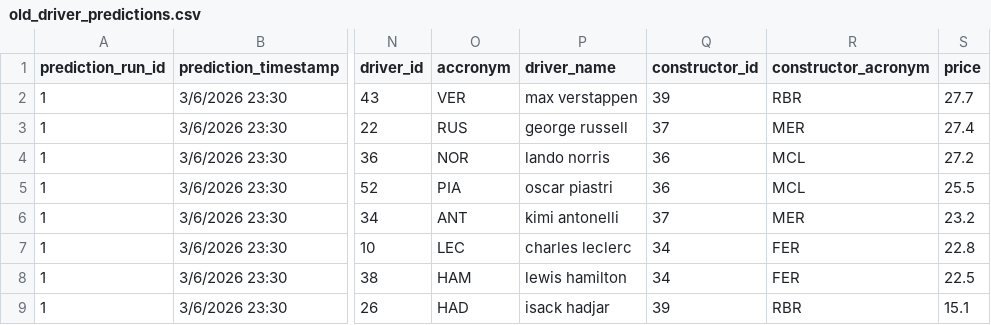
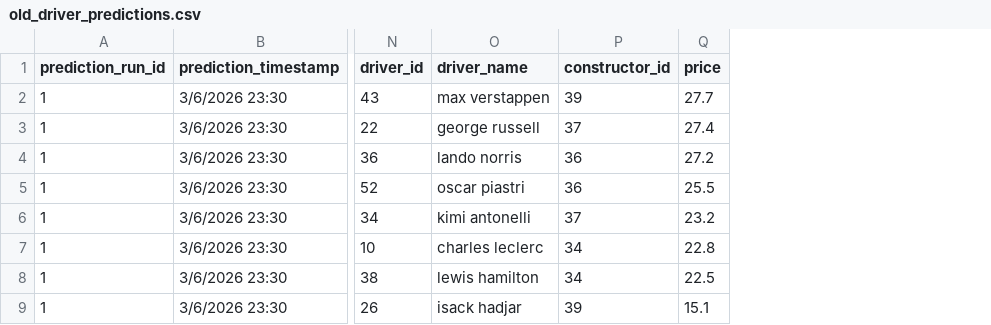
Before and after one commit to jguptil1/F1Fantasy, a CSV file: src/predictions/old_driver_predictions.csv, drawn as a sheet; only a part is shown, gaps mark what is left out; the diff names each change by its address in the sheet, - before the commit and + after, or states it on an @@ line.

Commit message:
prediction table work

```diff
--- a/src/predictions/old_driver_predictions.csv
+++ b/src/predictions/old_driver_predictions.csv
-column O (accronym), rows 2-9: VER | RUS | NOR | PIA | ANT | LEC | HAM | HAD
-column R (constructor_acronym), rows 2-9: RBR | MER | MCL | MCL | MER | FER | FER | RBR
```
Also changed, not shown: 9 other files.
